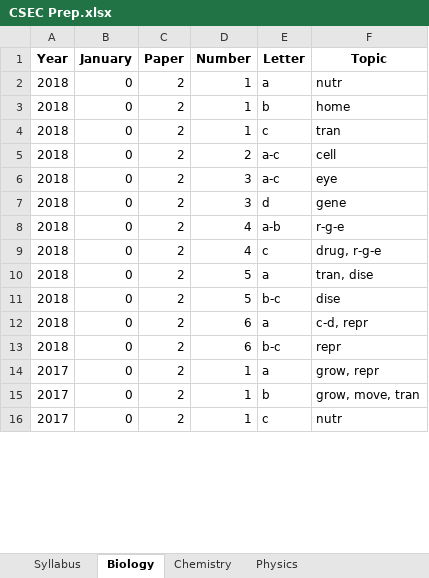
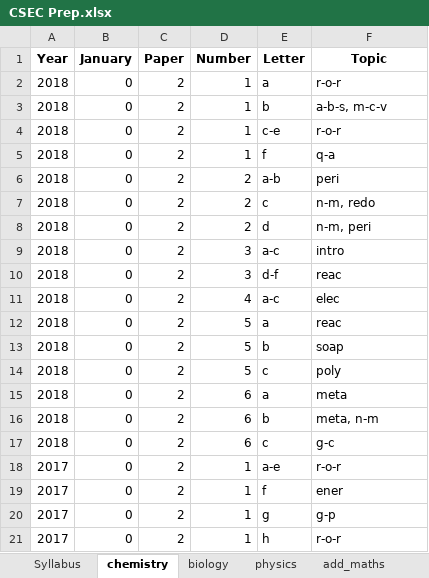
Before and after one commit to CXC-Prep/CSEC-Prep, an Excel workbook: CSEC Prep.xlsx, sheet chemistry, drawn as a sheet; only a part is shown; values as stored, in another font and other column widths than the file's, no borders; charts and pictures not drawn; addresses are those after the commit; the diff covers the shown part only; the diff names each change by its address in the sheet, - before the commit and + after, or states it on an @@ line.

```diff
--- a/CSEC Prep.xlsx (sheet chemistry)
+++ b/CSEC Prep.xlsx (sheet chemistry)
-sheet tab: Biology
+sheet tab: chemistry
-sheet tab: Chemistry
+sheet tab: biology
-sheet tab: Physics
+sheet tab: physics
-F2 (Topic): nutr
+F2 (Topic): r-o-r
-F3 (Topic): home
+F3 (Topic): a-b-s, m-c-v
-E4 (Letter): c
+E4 (Letter): c-e
-F4 (Topic): tran
+F4 (Topic): r-o-r
+row 5: 2018 | 0 | 2 | 1 | f | q-a
-E6 (Letter): a-c
+E6 (Letter): a-b
-F6 (Topic): cell
+F6 (Topic): peri
+row 7: 2018 | 0 | 2 | 2 | c | n-m, redo
+row 8: 2018 | 0 | 2 | 2 | d | n-m, peri
-F9 (Topic): eye
+F9 (Topic): intro
-E10 (Letter): d
+E10 (Letter): d-f
-F10 (Topic): gene
+F10 (Topic): reac
-E11 (Letter): a-b
+E11 (Letter): a-c
-F11 (Topic): r-g-e
+F11 (Topic): elec
-D12 (Number): 4
+D12 (Number): 5
-E12 (Letter): c
+E12 (Letter): a
-F12 (Topic): drug, r-g-e
+F12 (Topic): reac
-E13 (Letter): a
+E13 (Letter): b
-F13 (Topic): tran, dise
+F13 (Topic): soap
-E14 (Letter): b-c
+E14 (Letter): c
-F14 (Topic): dise
+F14 (Topic): poly
-F15 (Topic): c-d, repr
+F15 (Topic): meta
-E16 (Letter): b-c
+E16 (Letter): b
-F16 (Topic): repr
+F16 (Topic): meta, n-m
+row 17: 2018 | 0 | 2 | 6 | c | g-c
-E18 (Letter): a
+E18 (Letter): a-e
-F18 (Topic): grow, repr
+F18 (Topic): r-o-r
-E19 (Letter): b
+E19 (Letter): f
-F19 (Topic): grow, move, tran
+F19 (Topic): ener
+row 20: 2017 | 0 | 2 | 1 | g | g-p
-E21 (Letter): c
+E21 (Letter): h
-F21 (Topic): nutr
+F21 (Topic): r-o-r
```
Also changed, not shown: other rows of this sheet, sheet biology, sheet mathematics, sheet add_maths, sheet physics, sheet Syllabus, other sheet tabs, 7 other files.
